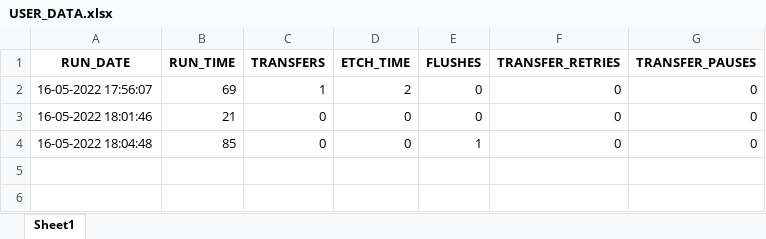
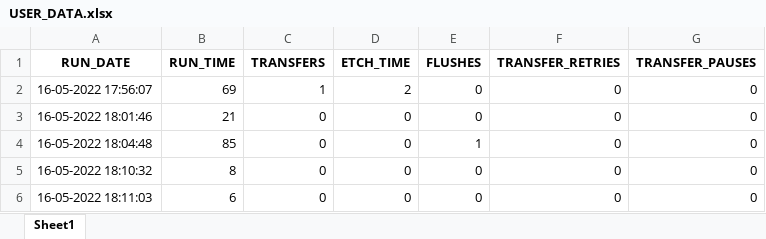
Before and after one commit to Vitrotem/user_data, an Excel workbook: USER_DATA.xlsx, sheet Sheet1, drawn as a sheet; values as stored, in another font and other column widths than the file's, no borders; the diff names each change by its address in the sheet, - before the commit and + after, or states it on an @@ line.

Commit message:
02AVD819N6

```diff
--- a/USER_DATA.xlsx (sheet Sheet1)
+++ b/USER_DATA.xlsx (sheet Sheet1)
+row 5: 16-05-2022 18:10:32 | 8 | 0 | 0 | 0 | 0 | 0
+row 6: 16-05-2022 18:11:03 | 6 | 0 | 0 | 0 | 0 | 0
```
